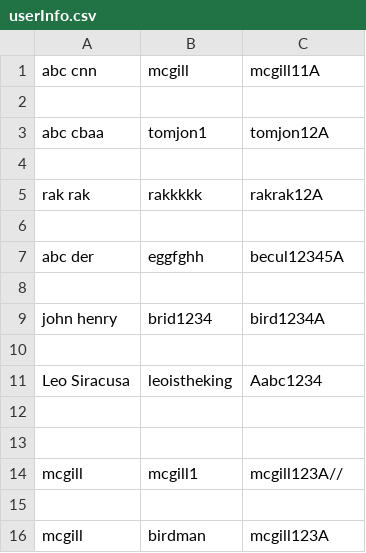
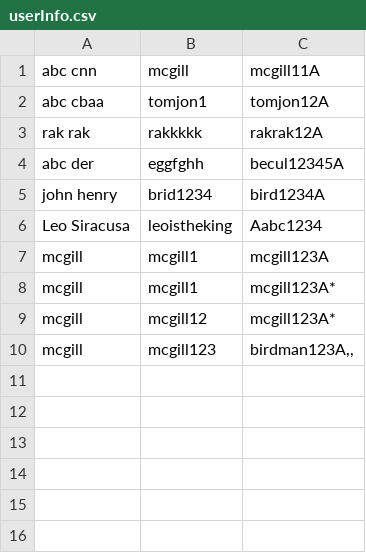
Before and after one commit to CloudandReact/gameProject, a CSV file: Prototype/src/menu/userInfo.csv, drawn as a sheet.

```diff
--- a/Prototype/src/menu/userInfo.csv
+++ b/Prototype/src/menu/userInfo.csv
@@ -1,16 +1,10 @@
 abc cnn,mcgill,mcgill11A
-
 abc cbaa,tomjon1,tomjon12A
-
 rak rak,rakkkkk,rakrak12A
-
 abc der,eggfghh,becul12345A
-
 john henry,brid1234,bird1234A
-
 Leo Siracusa,leoistheking,Aabc1234
-
-
-mcgill,mcgill1,mcgill123A//
-
-mcgill,birdman,mcgill123A,,
+mcgill,mcgill1,mcgill123A
+mcgill,mcgill1,mcgill123A*
+mcgill,mcgill12,mcgill123A*
+mcgill,mcgill123,"birdman123A,,"
```
Also changed, not shown: 12 other files.
